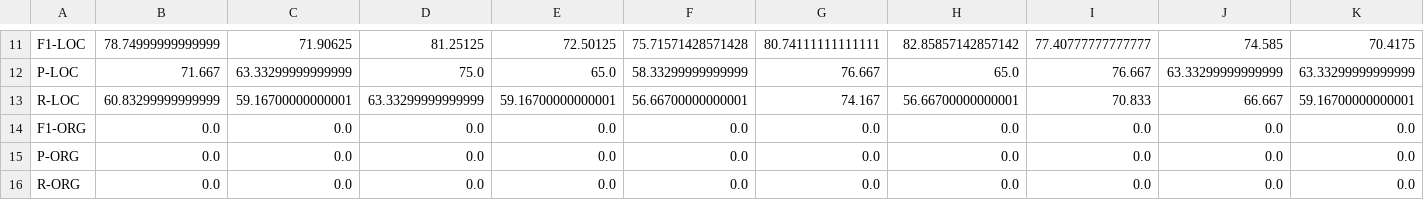
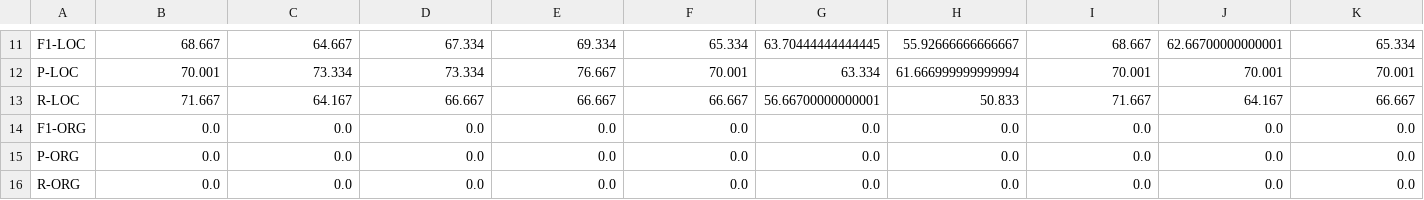
Before and after one commit to frankl1/Word2vec-For-NER-In-Low-Resource-Languages, a CSV file: results/test-by-tag.csv, drawn as a sheet; only a part is shown, gaps mark what is left out; the diff covers the shown part only; the diff names each change by its address in the sheet, - before the commit and + after, or states it on an @@ line.

```diff
--- a/results/test-by-tag.csv
+++ b/results/test-by-tag.csv
-B11: 78.74999999999999
+B11: 68.667
-C11: 71.90625
+C11: 64.667
-D11: 81.25125
+D11: 67.334
-E11: 72.50125
+E11: 69.334
-F11: 75.71571428571428
+F11: 65.334
-G11: 80.74111111111111
+G11: 63.70444444444445
-H11: 82.85857142857142
+H11: 55.92666666666667
-I11: 77.40777777777777
+I11: 68.667
-J11: 74.585
+J11: 62.66700000000001
-K11: 70.4175
+K11: 65.334
-B12: 71.667
+B12: 70.001
-C12: 63.33299999999999
+C12: 73.334
-D12: 75.0
+D12: 73.334
-E12: 65.0
+E12: 76.667
-F12: 58.33299999999999
+F12: 70.001
-G12: 76.667
+G12: 63.334
-H12: 65.0
+H12: 61.666999999999994
-I12: 76.667
+I12: 70.001
-J12: 63.33299999999999
+J12: 70.001
-K12: 63.33299999999999
+K12: 70.001
-B13: 60.83299999999999
+B13: 71.667
-C13: 59.16700000000001
+C13: 64.167
-D13: 63.33299999999999
+D13: 66.667
-E13: 59.16700000000001
+E13: 66.667
-F13: 56.66700000000001
+F13: 66.667
-G13: 74.167
+G13: 56.66700000000001
-H13: 56.66700000000001
+H13: 50.833
-I13: 70.833
+I13: 71.667
-J13: 66.667
+J13: 64.167
-K13: 59.16700000000001
+K13: 66.667
```
Also changed, not shown: 88 edited cells elsewhere in this file, results.csv, results/ewo-by-tag.csv, 3 other files.
